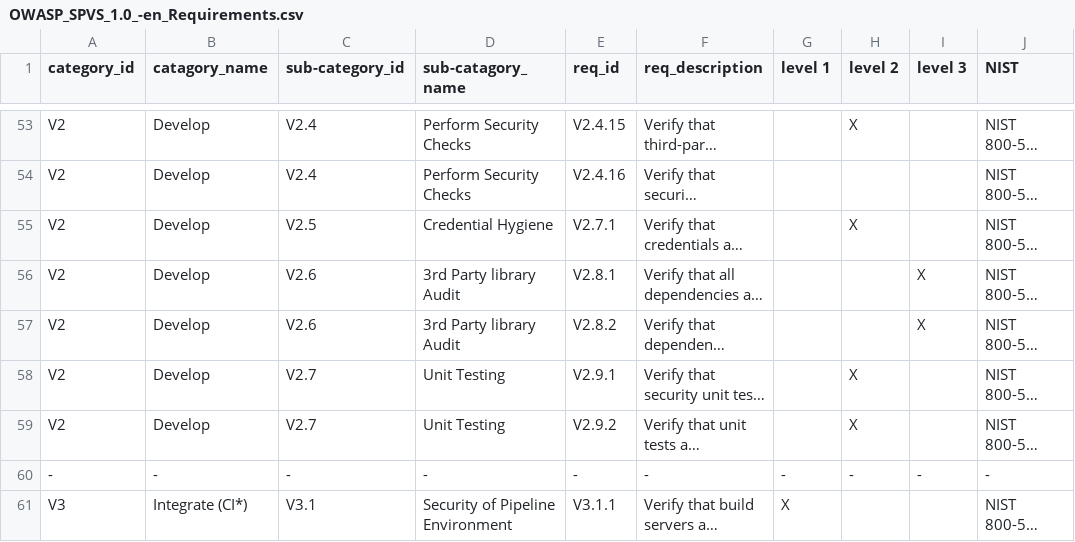
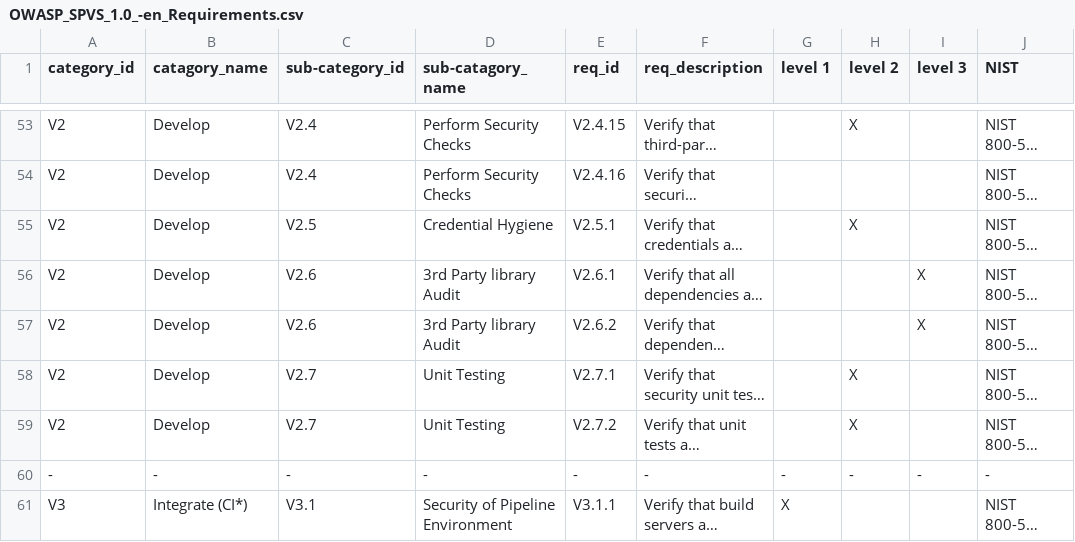
Before and after one commit to OWASP/www-project-spvs, a CSV file: 1.0/OWASP_SPVS_1.0_-en_Requirements.csv, drawn as a sheet; only a part is shown, gaps mark what is left out; long unchanged cells end in …; the diff names each change by its address in the sheet, - before the commit and + after, or states it on an @@ line.

Commit message:
fix: stage v2 requirements ids numbering

```diff
--- a/1.0/OWASP_SPVS_1.0_-en_Requirements.csv
+++ b/1.0/OWASP_SPVS_1.0_-en_Requirements.csv
-E55 (req_id): V2.7.1
+E55 (req_id): V2.5.1
-E56 (req_id): V2.8.1
+E56 (req_id): V2.6.1
-E57 (req_id): V2.8.2
+E57 (req_id): V2.6.2
-E58 (req_id): V2.9.1
+E58 (req_id): V2.7.1
-E59 (req_id): V2.9.2
+E59 (req_id): V2.7.2
```
